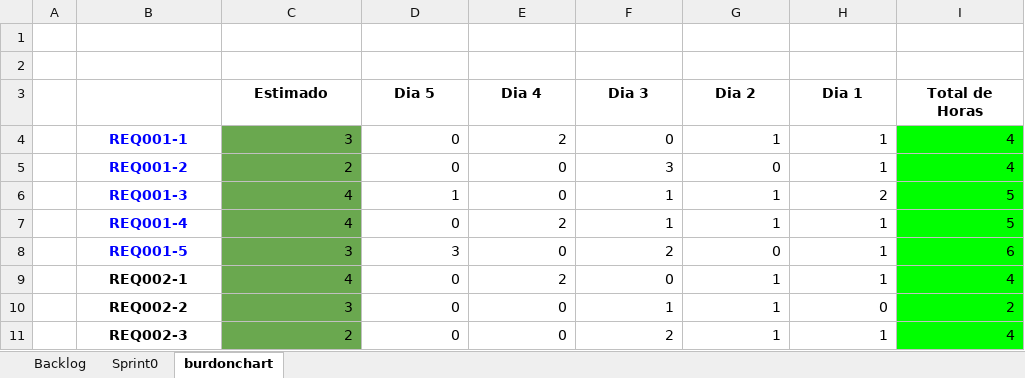
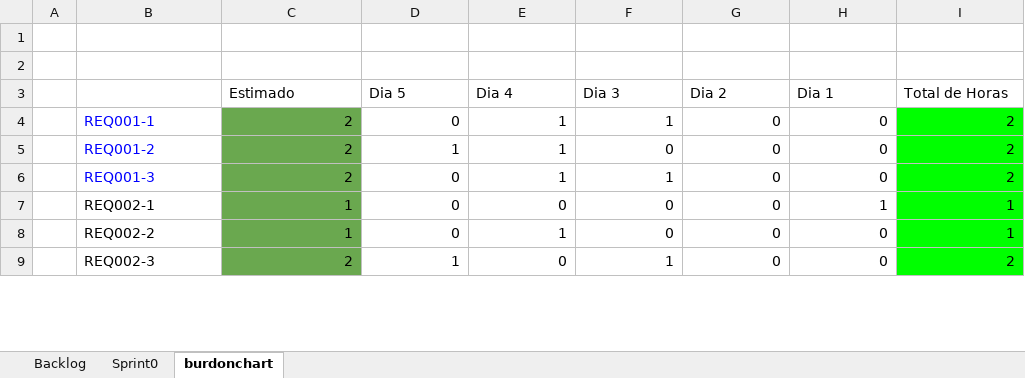
Before and after one commit to JeffersonAguilarr/10519_G1_INGSWI, an Excel workbook: Proyecto_Final_G1/DOCUMENTACION/1. ELICITACION/1.6 Backlog/Grupo1_SolucionesABP_U2_NRC10519_Backlog.xlsx, sheet burdonchart, drawn as a sheet; only a part is shown; values as stored, in another font and other column widths than the file's, no borders; charts and pictures and table styles not drawn; removed rows and columns are numbered as before the commit, all else as after; the diff covers the shown part only; the diff names each change by its address in the sheet, - before the commit and + after, or states it on an @@ line.

```diff
--- a/Proyecto_Final_G1/DOCUMENTACION/1. ELICITACION/1.6 Backlog/Grupo1_SolucionesABP_U2_NRC10519_Backlog.xlsx (sheet burdonchart)
+++ b/Proyecto_Final_G1/DOCUMENTACION/1. ELICITACION/1.6 Backlog/Grupo1_SolucionesABP_U2_NRC10519_Backlog.xlsx (sheet burdonchart)
@@ C3:I3 bold: on → off, alignment: center → left @@
@@ B4:B6 bold: on → off, alignment: center → left @@
-C4 (Estimado): 3
+C4 (Estimado): 2
-E4 (Dia 4): 2
+E4 (Dia 4): 1
-F4 (Dia 3): 0
+F4 (Dia 3): 1
-G4 (Dia 2): 1
+G4 (Dia 2): 0
-H4:H5 (Dia 1): 1
+H4:H5 (Dia 1): 0
-I4:I5 (Total de Horas): 4
+I4:I5 (Total de Horas): 2
-D5 (Dia 5): 0
+D5 (Dia 5): 1
-E5:E6 (Dia 4): 0
+E5:E6 (Dia 4): 1
-F5 (Dia 3): 3
+F5 (Dia 3): 0
-C6 (Estimado): 4
+C6 (Estimado): 2
-D6 (Dia 5): 1
+D6 (Dia 5): 0
-G6 (Dia 2): 1
+G6 (Dia 2): 0
-H6 (Dia 1): 2
+H6 (Dia 1): 0
-I6 (Total de Horas): 5
+I6 (Total de Horas): 2
-row 7:  | REQ001-4 | 4 | 0 | 2 | 1 | 1 | 1 | 5
-row 8:  | REQ001-5 | 3 | 3 | 0 | 2 | 0 | 1 | 6
@@ B7:B9 bold: on → off, alignment: center → left @@
-C7 (Estimado): 4
+C7 (Estimado): 1
-E7 (Dia 4): 2
+E7 (Dia 4): 0
-G7:G9 (Dia 2): 1
+G7:G9 (Dia 2): 0
-I7 (Total de Horas): 4
+I7 (Total de Horas): 1
-C8 (Estimado): 3
+C8 (Estimado): 1
-E8 (Dia 4): 0
+E8 (Dia 4): 1
-F8 (Dia 3): 1
+F8 (Dia 3): 0
-I8 (Total de Horas): 2
+I8 (Total de Horas): 1
-D9 (Dia 5): 0
+D9 (Dia 5): 1
-F9 (Dia 3): 2
+F9 (Dia 3): 1
-H9 (Dia 1): 1
+H9 (Dia 1): 0
-I9 (Total de Horas): 4
+I9 (Total de Horas): 2
```
Also changed, not shown: 1 added row, 15 removed rows, 44 edited cells and cell formats elsewhere in this sheet, sheet Sprint0, sheet Backlog, formulas that keep their value, charts or pictures, Proyecto_Final_G1/DOCUMENTACION/1. ELICITACION/1.3 HISTORIAS DE USUARIO/U2T1-U2T2-U2T3.G1_SWI_NRC10519_HU_V2.xlsx, 3 other files.
